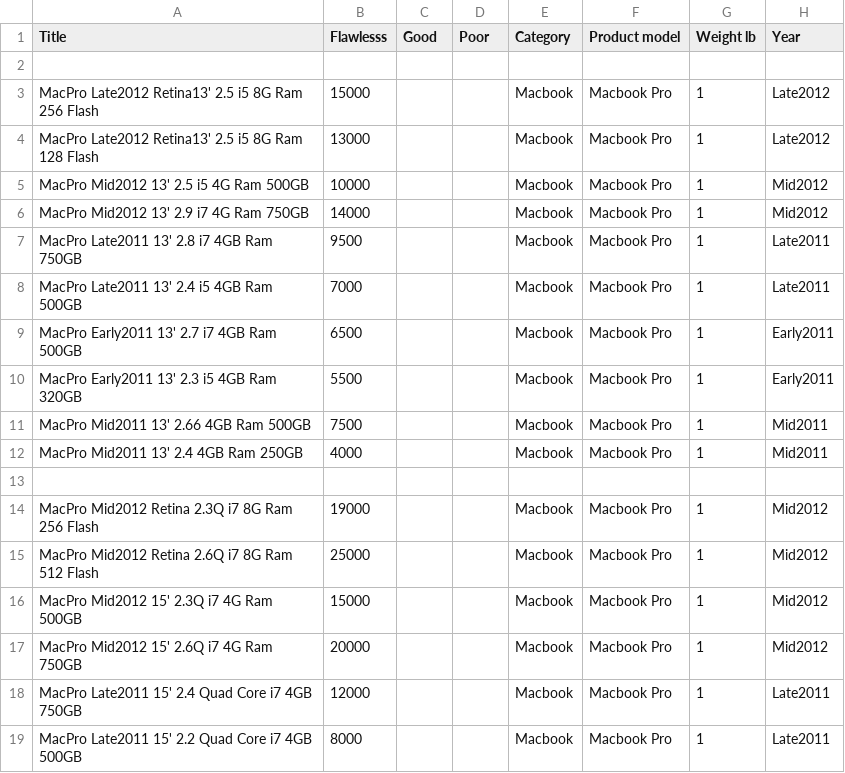
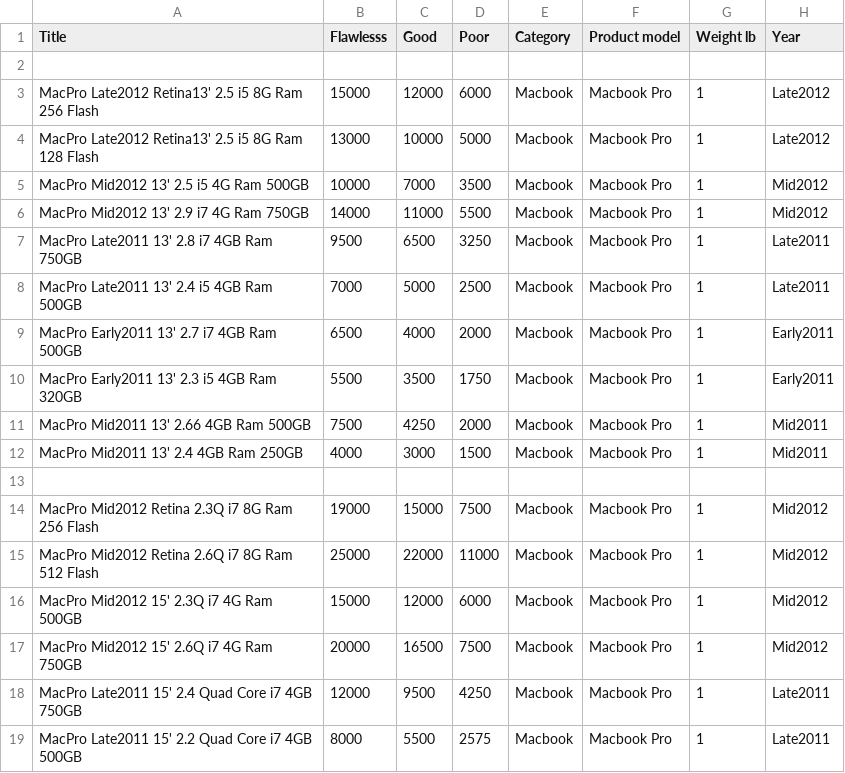
Before and after one commit to webdev36/swapidy_project, a CSV file: demo_data/products_20130114_sell.csv, drawn as a sheet; only a part is shown; the diff covers the shown part only; the diff names each change by its address in the sheet, - before the commit and + after, or states it on an @@ line.

```diff
--- a/demo_data/products_20130114_sell.csv
+++ b/demo_data/products_20130114_sell.csv
-C3 (Good): (empty)
+C3 (Good): 12000
-D3 (Poor): (empty)
+D3 (Poor): 6000
-C4 (Good): (empty)
+C4 (Good): 10000
-D4 (Poor): (empty)
+D4 (Poor): 5000
-C5 (Good): (empty)
+C5 (Good): 7000
-D5 (Poor): (empty)
+D5 (Poor): 3500
-C6 (Good): (empty)
+C6 (Good): 11000
-D6 (Poor): (empty)
+D6 (Poor): 5500
-C7 (Good): (empty)
+C7 (Good): 6500
-D7 (Poor): (empty)
+D7 (Poor): 3250
-C8 (Good): (empty)
+C8 (Good): 5000
-D8 (Poor): (empty)
+D8 (Poor): 2500
-C9 (Good): (empty)
+C9 (Good): 4000
-D9 (Poor): (empty)
+D9 (Poor): 2000
-C10 (Good): (empty)
+C10 (Good): 3500
-D10 (Poor): (empty)
+D10 (Poor): 1750
-C11 (Good): (empty)
+C11 (Good): 4250
-D11 (Poor): (empty)
+D11 (Poor): 2000
-C12 (Good): (empty)
+C12 (Good): 3000
-D12 (Poor): (empty)
+D12 (Poor): 1500
-C14 (Good): (empty)
+C14 (Good): 15000
-D14 (Poor): (empty)
+D14 (Poor): 7500
-C15 (Good): (empty)
+C15 (Good): 22000
-D15 (Poor): (empty)
+D15 (Poor): 11000
-C16 (Good): (empty)
+C16 (Good): 12000
-D16 (Poor): (empty)
+D16 (Poor): 6000
-C17 (Good): (empty)
+C17 (Good): 16500
-D17 (Poor): (empty)
+D17 (Poor): 7500
-C18 (Good): (empty)
+C18 (Good): 9500
-D18 (Poor): (empty)
+D18 (Poor): 4250
-C19 (Good): (empty)
+C19 (Good): 5500
-D19 (Poor): (empty)
+D19 (Poor): 2575
```
Also changed, not shown: 42 edited cells elsewhere in this file, 7 other files.
